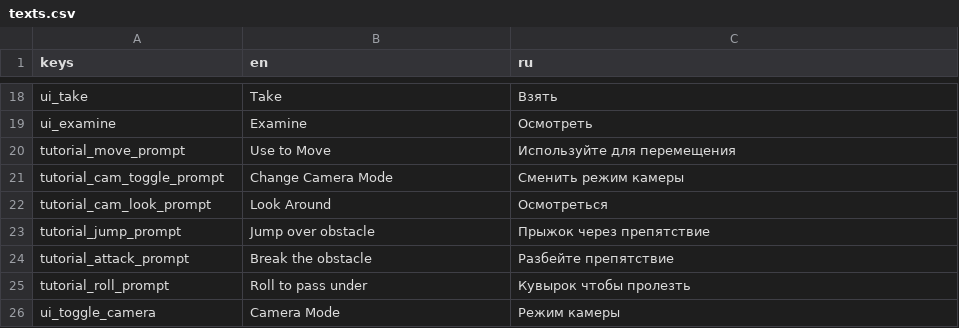
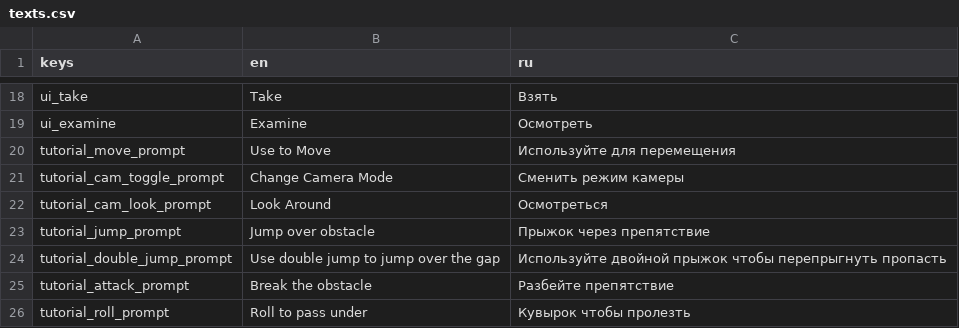
Before and after one commit to voganart/zeldaclone, a CSV file: assets/translations/texts.csv, drawn as a sheet; only a part is shown, gaps mark what is left out; the shorter side is filled out with more unchanged rows; the diff names each change by its address in the sheet, - before the commit and + after, or states it on an @@ line.

```diff
--- a/assets/translations/texts.csv
+++ b/assets/translations/texts.csv
+row 24: tutorial_double_jump_prompt | Use double jump to jump over the gap | Используйте двойной прыжок чтобы перепрыгнуть пропасть
```
Also changed, not shown: 6 other files.
